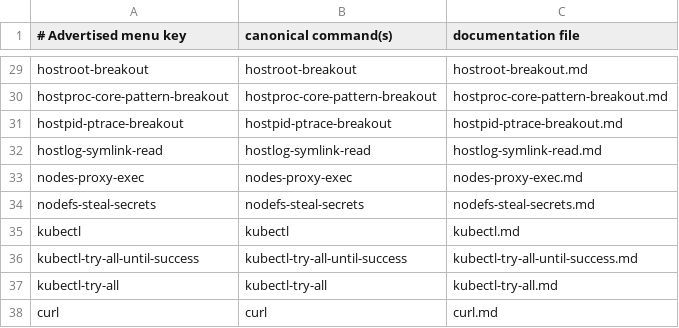
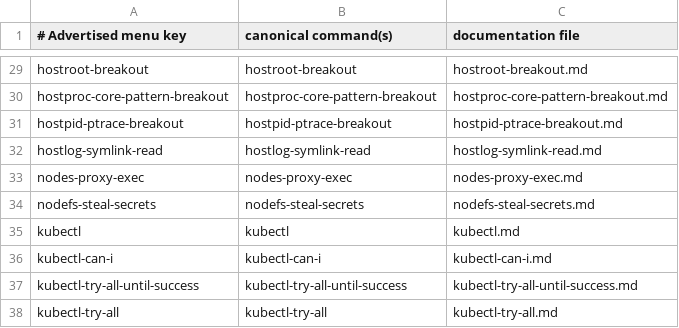
Before and after one commit to inguardians/peirates, a TSV file: docs/commands/manifest.tsv, drawn as a sheet; only a part is shown, gaps mark what is left out; the shorter side is filled out with more unchanged rows; the diff names each change by its address in the sheet, - before the commit and + after, or states it on an @@ line.

Commit message:
Add kubectl-can-i checks across stored identities

```diff
--- a/docs/commands/manifest.tsv
+++ b/docs/commands/manifest.tsv
+row 36: kubectl-can-i | kubectl-can-i | kubectl-can-i.md
```
Also changed, not shown: 14 other files.
